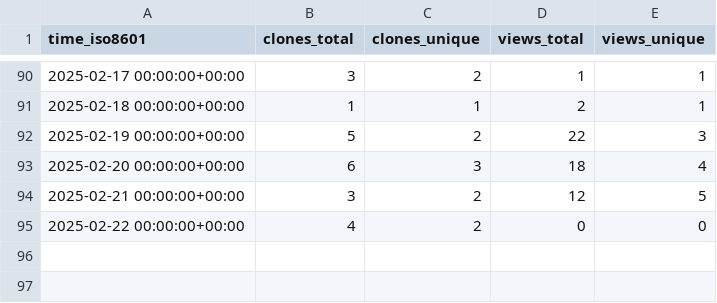
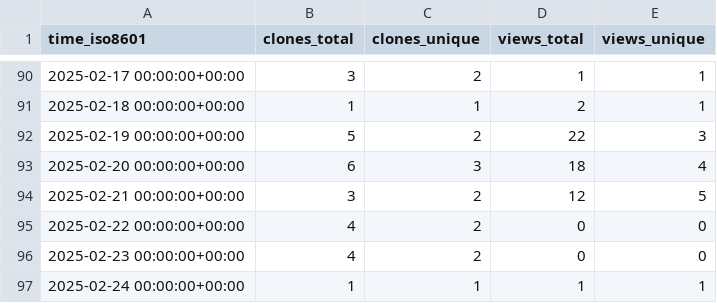
Before and after one commit to CBICA/NiChart_DLMUSE, a CSV file: CBICA/NiChart_DLMUSE/ghrs-data/views_clones_aggregate.csv, drawn as a sheet; only a part is shown, gaps mark what is left out; the diff names each change by its address in the sheet, - before the commit and + after, or states it on an @@ line.

```diff
--- a/CBICA/NiChart_DLMUSE/ghrs-data/views_clones_aggregate.csv
+++ b/CBICA/NiChart_DLMUSE/ghrs-data/views_clones_aggregate.csv
+row 96: 2025-02-23 00:00:00+00:00 | 4 | 2 | 0 | 0
+row 97: 2025-02-24 00:00:00+00:00 | 1 | 1 | 1 | 1
```
Also changed, not shown: 1 other file.
